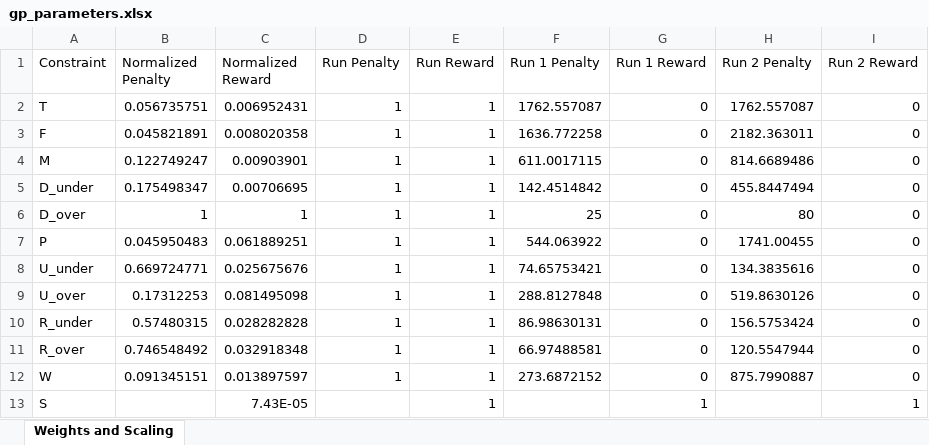
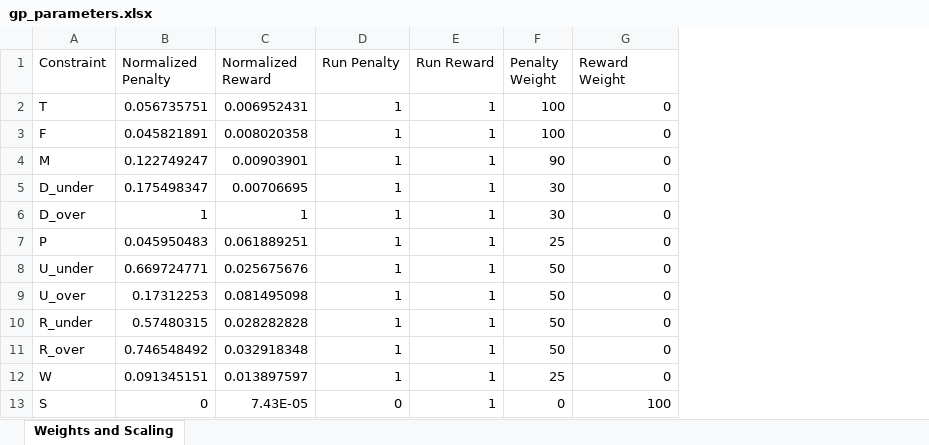
Before and after one commit to dglaird/afccp, an Excel workbook: afccp/resources/support/gp_parameters.xlsx, sheet Weights and Scaling, drawn as a sheet; values as stored, in another font and other column widths than the file's, no borders; removed rows and columns are numbered as before the commit, all else as after; the diff names each change by its address in the sheet, - before the commit and + after, or states it on an @@ line.

```diff
--- a/afccp/resources/support/gp_parameters.xlsx (sheet Weights and Scaling)
+++ b/afccp/resources/support/gp_parameters.xlsx (sheet Weights and Scaling)
-column F (Run 1 Penalty), rows 2-12: 1762.557087 | 1636.772258 | 611.0017115 | 142.4514842 | 25 | 544.063922 | 74.65753421 | 288.8127848 | 86.98630131 | 66.97488581 | 273.6872152
+column F (Penalty Weight), rows 2-13: 100 | 100 | 90 | 30 | 30 | 25 | 50 | 50 | 50 | 50 | 25 | 0
-column H (Run 2 Penalty), rows 2-12: 1762.557087 | 2182.363011 | 814.6689486 | 455.8447494 | 80 | 1741.00455 | 134.3835616 | 519.8630126 | 156.5753424 | 120.5547944 | 875.7990887
-column I (Run 2 Reward), rows 2-13: 0 | 0 | 0 | 0 | 0 | 0 | 0 | 0 | 0 | 0 | 0 | 1
-G1: Run 1 Reward
+G1: Reward Weight
-B13 (Normalized Penalty): (empty)
+B13 (Normalized Penalty): 0
-D13 (Run Penalty): (empty)
+D13 (Run Penalty): 0
-G13 (Reward Weight): 1
+G13 (Reward Weight): 100
```
Also changed, not shown: afccp/resources/instances/Real C.xlsx, 3 other files.
